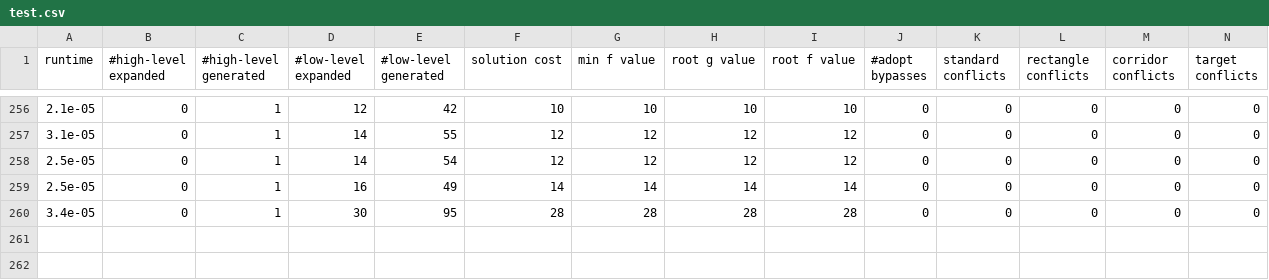
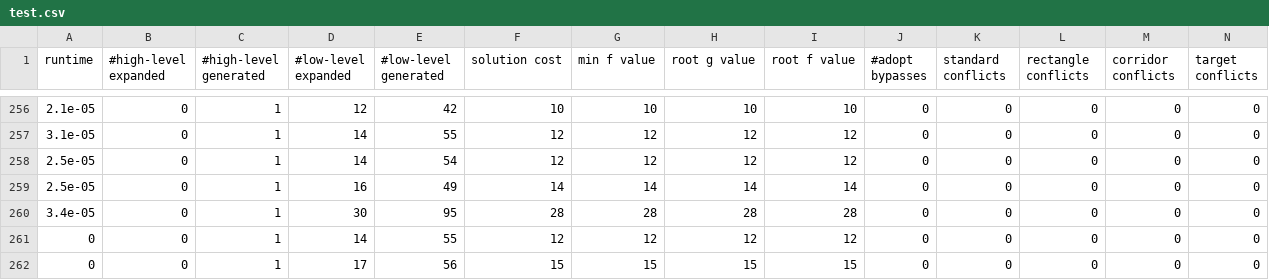
Before and after one commit to CRL-Technion/CRL-Arena, a CSV file: test.csv, drawn as a sheet; only a part is shown, gaps mark what is left out; rows hold the shown columns only; the diff names each change by its address in the sheet, - before the commit and + after, or states it on an @@ line.

```diff
--- a/test.csv
+++ b/test.csv
+row 261: 0 | 0 | 1 | 14 | 55 | 12 | 12 | 12 | 12 | 0 | 0 | 0 | 0 | 0
+row 262: 0 | 0 | 1 | 17 | 56 | 15 | 15 | 15 | 15 | 0 | 0 | 0 | 0 | 0
```
Also changed, not shown: 6 other files.
